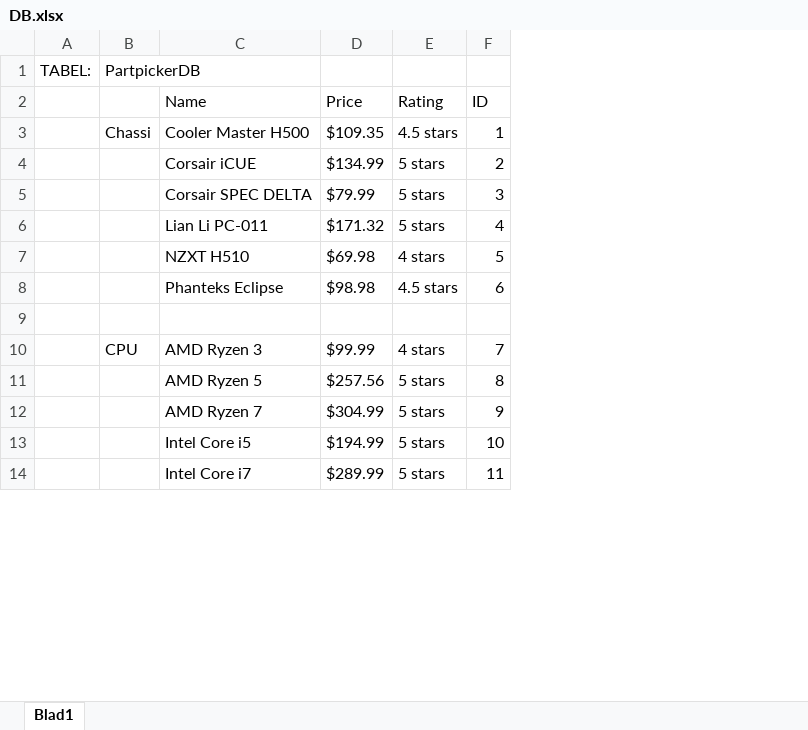
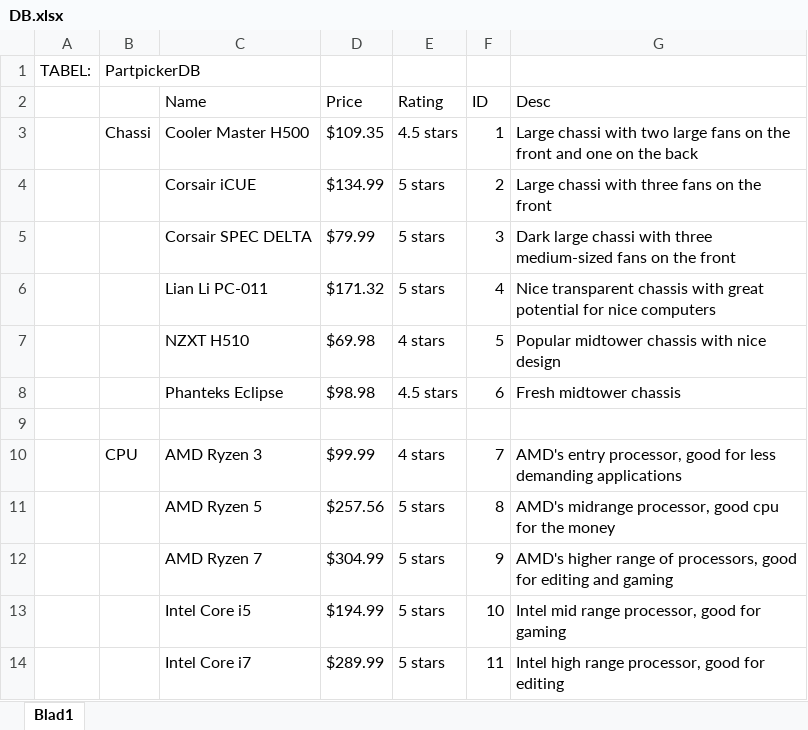
Before and after one commit to Wilsonxd/WebbutvFinalProjectVL2021, an Excel workbook: DB.xlsx, sheet Blad1, drawn as a sheet; only a part is shown; values as stored, in another font and other column widths than the file's, no borders; the diff names each change by its address in the sheet, - before the commit and + after, or states it on an @@ line.

```diff
--- a/DB.xlsx (sheet Blad1)
+++ b/DB.xlsx (sheet Blad1)
+column G (Desc), rows 3-14: Large chassi with two large fans on the front and one on the back | Large chassi with three fans on the front | Dark large chassi with three medium-sized fans on the front | Nice transparent chassis with great potential for nice computers | Popular midtower chassis with nice design | Fresh midtower chassis |  | AMD's entry processor, good for less demanding applications | AMD's midrange processor, good cpu for the money | AMD's higher range of processors, good for editing and gaming | Intel mid range processor, good for gaming | Intel high range processor, good for editing
```
Also changed, not shown: 25 other files.
